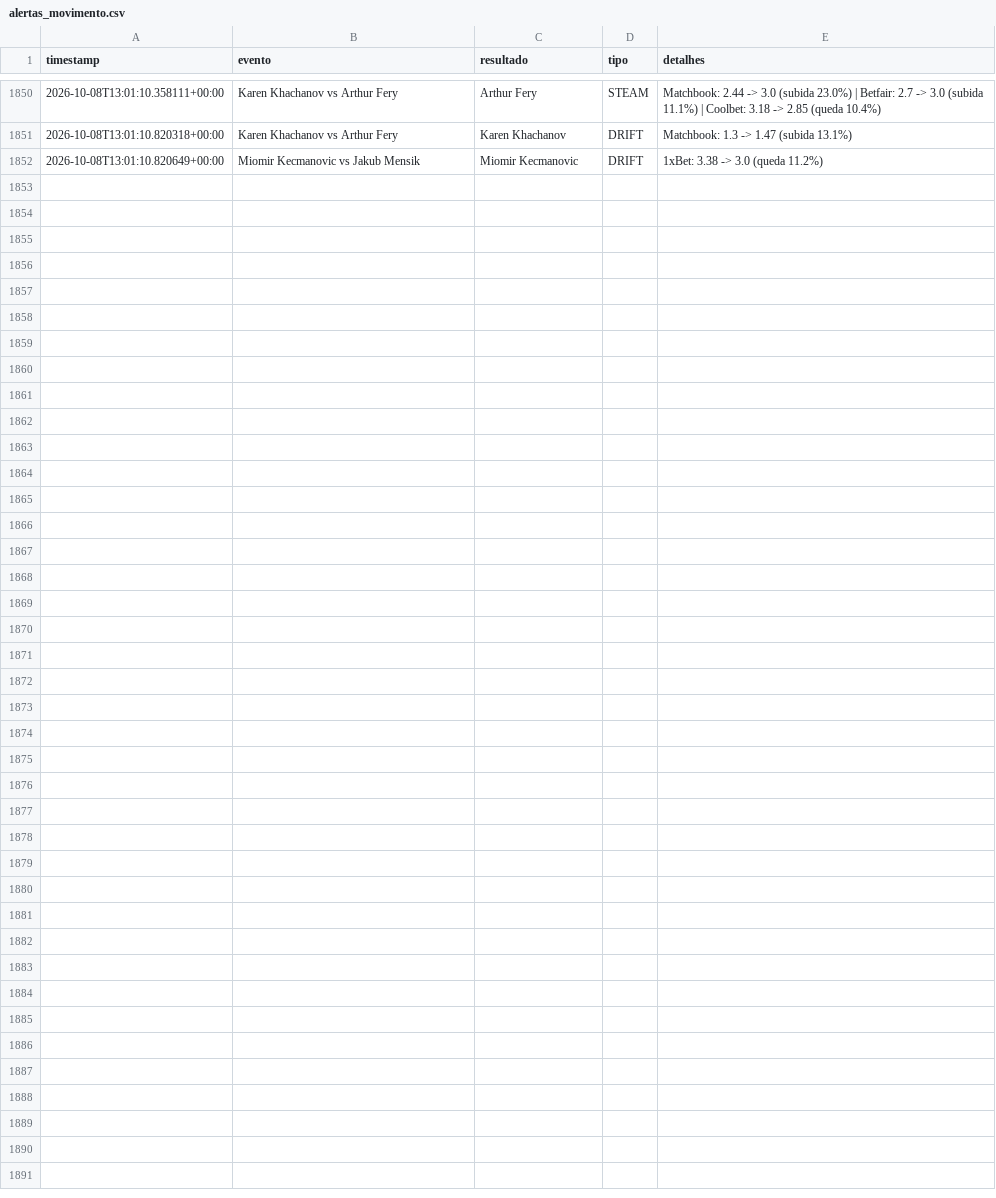
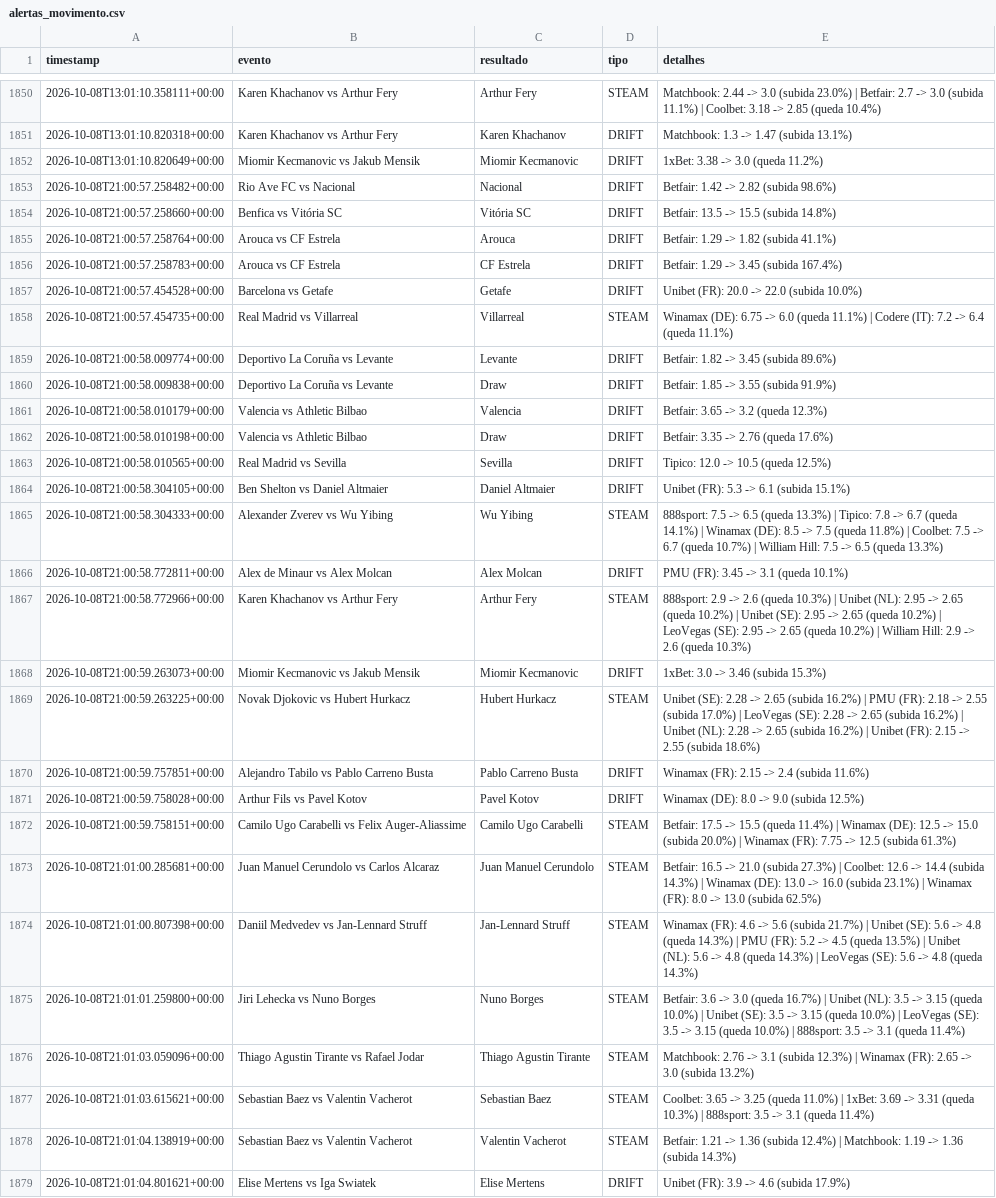
Before and after one commit to goncalomiguelpiedadesantos-spec/Agent-Odds, a CSV file: alertas_movimento.csv, drawn as a sheet; only a part is shown, gaps mark what is left out.

```diff
--- a/alertas_movimento.csv
+++ b/alertas_movimento.csv
@@ -1852 +1852,28 @@ timestamp,evento,resultado,tipo,detalhes
 2026-10-08T13:01:10.820649+00:00,Miomir Kecmanovic vs Jakub Mensik,Miomir Kecmanovic,DRIFT,1xBet: 3.38 -> 3.0 (queda 11.2%)
+2026-10-08T21:00:57.258482+00:00,Rio Ave FC vs Nacional,Nacional,DRIFT,Betfair: 1.42 -> 2.82 (subida 98.6%)
+2026-10-08T21:00:57.258660+00:00,Benfica vs Vitória SC,Vitória SC,DRIFT,Betfair: 13.5 -> 15.5 (subida 14.8%)
+2026-10-08T21:00:57.258764+00:00,Arouca vs CF Estrela,Arouca,DRIFT,Betfair: 1.29 -> 1.82 (subida 41.1%)
+2026-10-08T21:00:57.258783+00:00,Arouca vs CF Estrela,CF Estrela,DRIFT,Betfair: 1.29 -> 3.45 (subida 167.4%)
+2026-10-08T21:00:57.454528+00:00,Barcelona vs Getafe,Getafe,DRIFT,Unibet (FR): 20.0 -> 22.0 (subida 10.0%)
+2026-10-08T21:00:57.454735+00:00,Real Madrid vs Villarreal,Villarreal,STEAM,Winamax (DE): 6.75 -> 6.0 (queda 11.1%) | Codere (IT): 7.2 -> 6.4 (queda 11.1%)
+2026-10-08T21:00:58.009774+00:00,Deportivo La Coruña vs Levante,Levante,DRIFT,Betfair: 1.82 -> 3.45 (subida 89.6%)
+2026-10-08T21:00:58.009838+00:00,Deportivo La Coruña vs Levante,Draw,DRIFT,Betfair: 1.85 -> 3.55 (subida 91.9%)
+2026-10-08T21:00:58.010179+00:00,Valencia vs Athletic Bilbao,Valencia,DRIFT,Betfair: 3.65 -> 3.2 (queda 12.3%)
+2026-10-08T21:00:58.010198+00:00,Valencia vs Athletic Bilbao,Draw,DRIFT,Betfair: 3.35 -> 2.76 (queda 17.6%)
+2026-10-08T21:00:58.010565+00:00,Real Madrid vs Sevilla,Sevilla,DRIFT,Tipico: 12.0 -> 10.5 (queda 12.5%)
+2026-10-08T21:00:58.304105+00:00,Ben Shelton vs Daniel Altmaier,Daniel Altmaier,DRIFT,Unibet (FR): 5.3 -> 6.1 (subida 15.1%)
+2026-10-08T21:00:58.304333+00:00,Alexander Zverev vs Wu Yibing,Wu Yibing,STEAM,888sport: 7.5 -> 6.5 (queda 13.3%) | Tipico: 7.8 -> 6.7 (queda 14.1%) | Winamax (DE): 8.5 -> 7.5 (queda 11.8%) | Coolbet: 7.5 -> 6.7 (queda 10.7%) | William Hill: 7.5 -> 6.5 (queda 13.3%)
+2026-10-08T21:00:58.772811+00:00,Alex de Minaur vs Alex Molcan,Alex Molcan,DRIFT,PMU (FR): 3.45 -> 3.1 (queda 10.1%)
+2026-10-08T21:00:58.772966+00:00,Karen Khachanov vs Arthur Fery,Arthur Fery,STEAM,888sport: 2.9 -> 2.6 (queda 10.3%) | Unibet (NL): 2.95 -> 2.65 (queda 10.2%) | Unibet (SE): 2.95 -> 2.65 (queda 10.2%) | LeoVegas (SE): 2.95 -> 2.65 (queda 10.2%) | William Hill: 2.9 -> 2.6 (queda 10.3%)
+2026-10-08T21:00:59.263073+00:00,Miomir Kecmanovic vs Jakub Mensik,Miomir Kecmanovic,DRIFT,1xBet: 3.0 -> 3.46 (subida 15.3%)
+2026-10-08T21:00:59.263225+00:00,Novak Djokovic vs Hubert Hurkacz,Hubert Hurkacz,STEAM,Unibet (SE): 2.28 -> 2.65 (subida 16.2%) | PMU (FR): 2.18 -> 2.55 (subida 17.0%) | LeoVegas (SE): 2.28 -> 2.65 (subida 16.2%) | Unibet (NL): 2.28 -> 2.65 (subida 16.2%) | Unibet (FR): 2.15 -> 2.55 (subida 18.6%)
+2026-10-08T21:00:59.757851+00:00,Alejandro Tabilo vs Pablo Carreno Busta,Pablo Carreno Busta,DRIFT,Winamax (FR): 2.15 -> 2.4 (subida 11.6%)
+2026-10-08T21:00:59.758028+00:00,Arthur Fils vs Pavel Kotov,Pavel Kotov,DRIFT,Winamax (DE): 8.0 -> 9.0 (subida 12.5%)
+2026-10-08T21:00:59.758151+00:00,Camilo Ugo Carabelli vs Felix Auger-Aliassime,Camilo Ugo Carabelli,STEAM,Betfair: 17.5 -> 15.5 (queda 11.4%) | Winamax (DE): 12.5 -> 15.0 (subida 20.0%) | Winamax (FR): 7.75 -> 12.5 (subida 61.3%)
+2026-10-08T21:01:00.285681+00:00,Juan Manuel Cerundolo vs Carlos Alcaraz,Juan Manuel Cerundolo,STEAM,Betfair: 16.5 -> 21.0 (subida 27.3%) | Coolbet: 12.6 -> 14.4 (subida 14.3%) | Winamax (DE): 13.0 -> 16.0 (subida 23.1%) | Winamax (FR): 8.0 -> 13.0 (subida 62.5%)
+2026-10-08T21:01:00.807398+00:00,Daniil Medvedev vs Jan-Lennard Struff,Jan-Lennard Struff,STEAM,Winamax (FR): 4.6 -> 5.6 (subida 21.7%) | Unibet (SE): 5.6 -> 4.8 (queda 14.3%) | PMU (FR): 5.2 -> 4.5 (queda 13.5%) | Unibet (NL): 5.6 -> 4.8 (queda 14.3%) | LeoVegas (SE): 5.6 -> 4.8 (queda 14.3%)
+2026-10-08T21:01:01.259800+00:00,Jiri Lehecka vs Nuno Borges,Nuno Borges,STEAM,Betfair: 3.6 -> 3.0 (queda 16.7%) | Unibet (NL): 3.5 -> 3.15 (queda 10.0%) | Unibet (SE): 3.5 -> 3.15 (queda 10.0%) | LeoVegas (SE): 3.5 -> 3.15 (queda 10.0%) | 888sport: 3.5 -> 3.1 (queda 11.4%)
+2026-10-08T21:01:03.059096+00:00,Thiago Agustin Tirante vs Rafael Jodar,Thiago Agustin Tirante,STEAM,Matchbook: 2.76 -> 3.1 (subida 12.3%) | Winamax (FR): 2.65 -> 3.0 (subida 13.2%)
+2026-10-08T21:01:03.615621+00:00,Sebastian Baez vs Valentin Vacherot,Sebastian Baez,STEAM,Coolbet: 3.65 -> 3.25 (queda 11.0%) | 1xBet: 3.69 -> 3.31 (queda 10.3%) | 888sport: 3.5 -> 3.1 (queda 11.4%)
+2026-10-08T21:01:04.138919+00:00,Sebastian Baez vs Valentin Vacherot,Valentin Vacherot,STEAM,Betfair: 1.21 -> 1.36 (subida 12.4%) | Matchbook: 1.19 -> 1.36 (subida 14.3%)
+2026-10-08T21:01:04.801621+00:00,Elise Mertens vs Iga Swiatek,Elise Mertens,DRIFT,Unibet (FR): 3.9 -> 4.6 (subida 17.9%)
```
Also changed, not shown: 1 other file.
